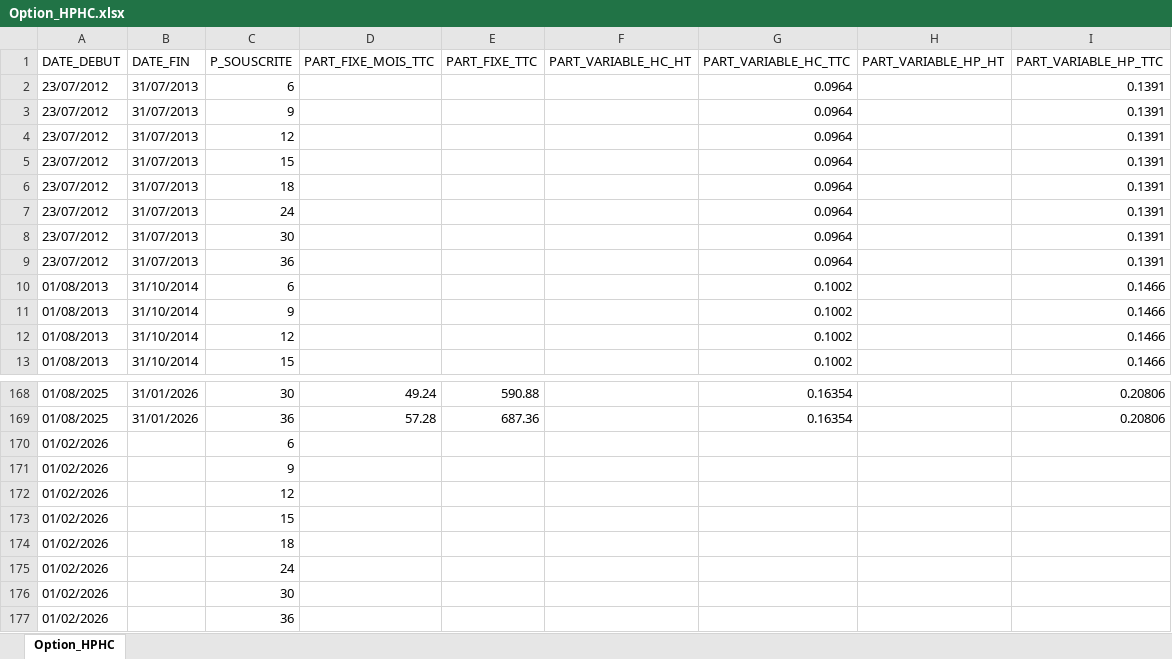
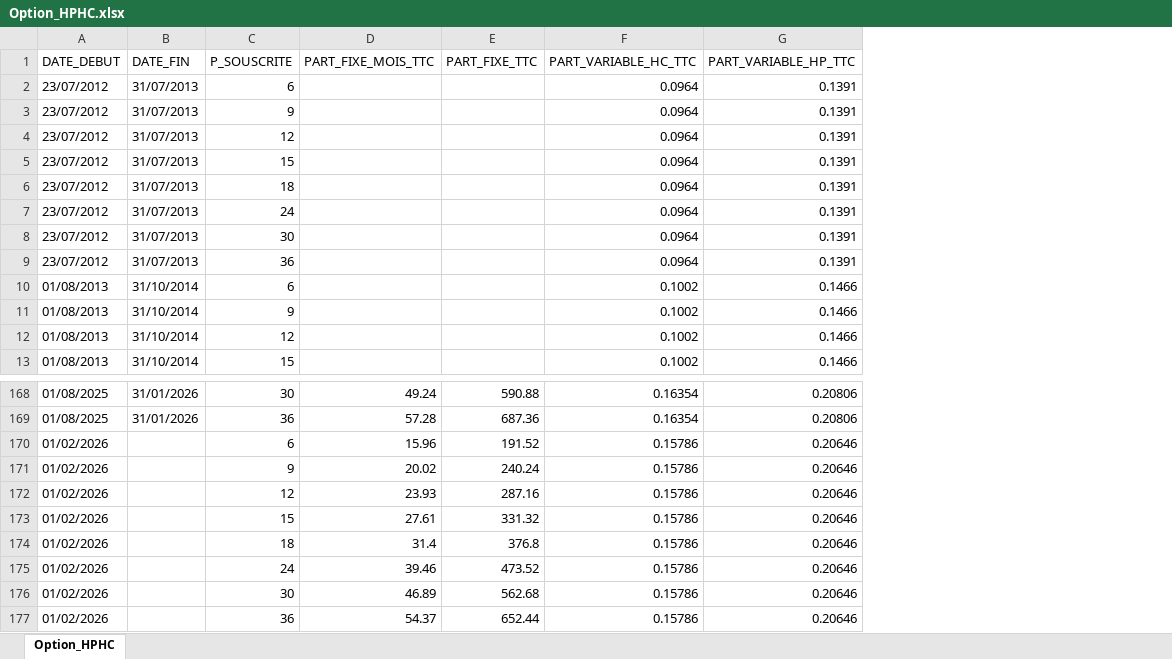
Before and after one commit to smuteau/energy-contracts, an Excel workbook: contracts/electricite-de-strasbourg/tarif-bleu-peak-off-peak/Option_HPHC.xlsx, sheet Option_HPHC, drawn as a sheet; only a part is shown, gaps mark what is left out; values as stored, in another font and other column widths than the file's, no borders; removed rows and columns are numbered as before the commit, all else as after; the diff names each change by its address in the sheet, - before the commit and + after, or states it on an @@ line.

```diff
--- a/contracts/electricite-de-strasbourg/tarif-bleu-peak-off-peak/Option_HPHC.xlsx (sheet Option_HPHC)
+++ b/contracts/electricite-de-strasbourg/tarif-bleu-peak-off-peak/Option_HPHC.xlsx (sheet Option_HPHC)
-column F (PART_VARIABLE_HC_HT), empty
-column H (PART_VARIABLE_HP_HT), empty
-D170 (PART_FIXE_MOIS_TTC): (empty)
+D170 (PART_FIXE_MOIS_TTC): 15.96
-E170 (PART_FIXE_TTC): (empty)
+E170 (PART_FIXE_TTC): 191.52
-F170:F177 (PART_VARIABLE_HC_TTC): (empty)
+F170:F177 (PART_VARIABLE_HC_TTC): 0.15786
-G170:G177 (PART_VARIABLE_HP_TTC): (empty)
+G170:G177 (PART_VARIABLE_HP_TTC): 0.20646
-D171 (PART_FIXE_MOIS_TTC): (empty)
+D171 (PART_FIXE_MOIS_TTC): 20.02
-E171 (PART_FIXE_TTC): (empty)
+E171 (PART_FIXE_TTC): 240.24
-D172 (PART_FIXE_MOIS_TTC): (empty)
+D172 (PART_FIXE_MOIS_TTC): 23.93
-E172 (PART_FIXE_TTC): (empty)
+E172 (PART_FIXE_TTC): 287.16
-D173 (PART_FIXE_MOIS_TTC): (empty)
+D173 (PART_FIXE_MOIS_TTC): 27.61
-E173 (PART_FIXE_TTC): (empty)
+E173 (PART_FIXE_TTC): 331.32
-D174 (PART_FIXE_MOIS_TTC): (empty)
+D174 (PART_FIXE_MOIS_TTC): 31.4
-E174 (PART_FIXE_TTC): (empty)
+E174 (PART_FIXE_TTC): 376.8
-D175 (PART_FIXE_MOIS_TTC): (empty)
+D175 (PART_FIXE_MOIS_TTC): 39.46
-E175 (PART_FIXE_TTC): (empty)
+E175 (PART_FIXE_TTC): 473.52
-D176 (PART_FIXE_MOIS_TTC): (empty)
+D176 (PART_FIXE_MOIS_TTC): 46.89
-E176 (PART_FIXE_TTC): (empty)
+E176 (PART_FIXE_TTC): 562.68
-D177 (PART_FIXE_MOIS_TTC): (empty)
+D177 (PART_FIXE_MOIS_TTC): 54.37
-E177 (PART_FIXE_TTC): (empty)
+E177 (PART_FIXE_TTC): 652.44
```
Also changed, not shown: contracts/electricite-de-strasbourg/tarif-bleu-base/Option_Base.xlsx, contracts/electricite-de-strasbourg/tarif-bleu-tempo/Option_Tempo.xlsx, 4 other files.
